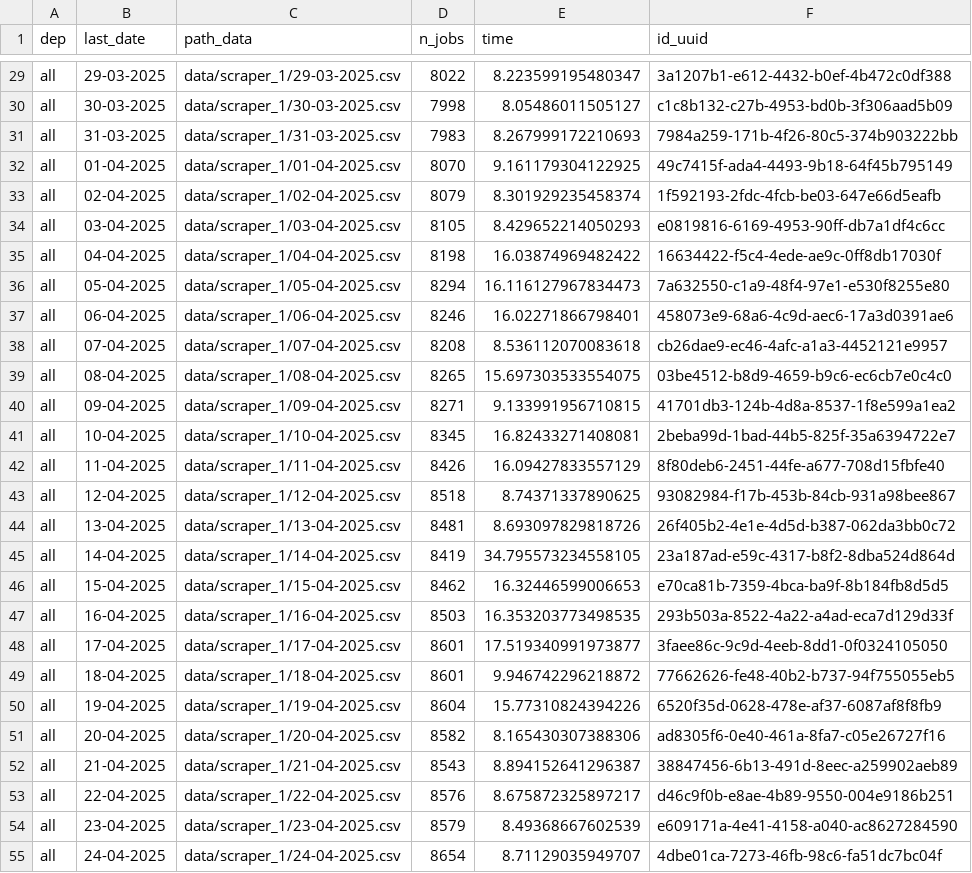
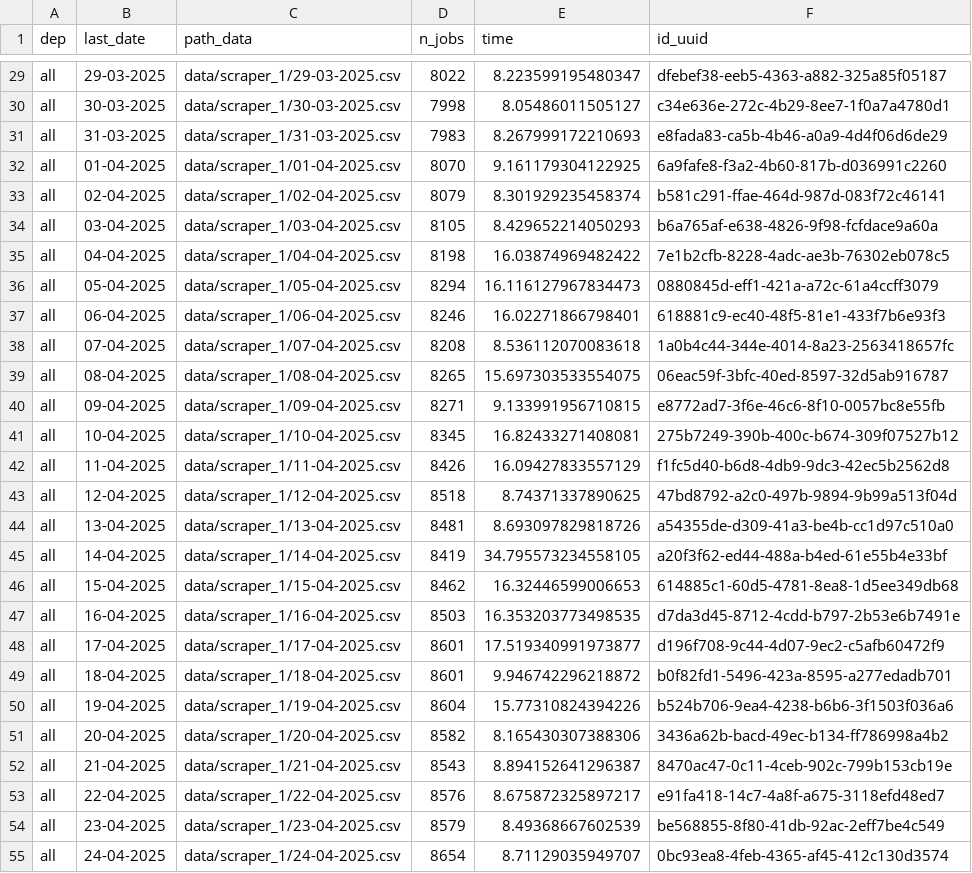
Before and after one commit to CJ2901/extract_empleos, a CSV file: scrapers/scraper_1/logs/logs.csv, drawn as a sheet; only a part is shown, gaps mark what is left out; the diff covers the shown part only; the diff names each change by its address in the sheet, - before the commit and + after, or states it on an @@ line.

```diff
--- a/scrapers/scraper_1/logs/logs.csv
+++ b/scrapers/scraper_1/logs/logs.csv
-F29 (id_uuid): 3a1207b1-e612-4432-b0ef-4b472c0df388
+F29 (id_uuid): dfebef38-eeb5-4363-a882-325a85f05187
-F30 (id_uuid): c1c8b132-c27b-4953-bd0b-3f306aad5b09
+F30 (id_uuid): c34e636e-272c-4b29-8ee7-1f0a7a4780d1
-F31 (id_uuid): 7984a259-171b-4f26-80c5-374b903222bb
+F31 (id_uuid): e8fada83-ca5b-4b46-a0a9-4d4f06d6de29
-F32 (id_uuid): 49c7415f-ada4-4493-9b18-64f45b795149
+F32 (id_uuid): 6a9fafe8-f3a2-4b60-817b-d036991c2260
-F33 (id_uuid): 1f592193-2fdc-4fcb-be03-647e66d5eafb
+F33 (id_uuid): b581c291-ffae-464d-987d-083f72c46141
-F34 (id_uuid): e0819816-6169-4953-90ff-db7a1df4c6cc
+F34 (id_uuid): b6a765af-e638-4826-9f98-fcfdace9a60a
-F35 (id_uuid): 16634422-f5c4-4ede-ae9c-0ff8db17030f
+F35 (id_uuid): 7e1b2cfb-8228-4adc-ae3b-76302eb078c5
-F36 (id_uuid): 7a632550-c1a9-48f4-97e1-e530f8255e80
+F36 (id_uuid): 0880845d-eff1-421a-a72c-61a4ccff3079
-F37 (id_uuid): 458073e9-68a6-4c9d-aec6-17a3d0391ae6
+F37 (id_uuid): 618881c9-ec40-48f5-81e1-433f7b6e93f3
-F38 (id_uuid): cb26dae9-ec46-4afc-a1a3-4452121e9957
+F38 (id_uuid): 1a0b4c44-344e-4014-8a23-2563418657fc
-F39 (id_uuid): 03be4512-b8d9-4659-b9c6-ec6cb7e0c4c0
+F39 (id_uuid): 06eac59f-3bfc-40ed-8597-32d5ab916787
-F40 (id_uuid): 41701db3-124b-4d8a-8537-1f8e599a1ea2
+F40 (id_uuid): e8772ad7-3f6e-46c6-8f10-0057bc8e55fb
-F41 (id_uuid): 2beba99d-1bad-44b5-825f-35a6394722e7
+F41 (id_uuid): 275b7249-390b-400c-b674-309f07527b12
-F42 (id_uuid): 8f80deb6-2451-44fe-a677-708d15fbfe40
+F42 (id_uuid): f1fc5d40-b6d8-4db9-9dc3-42ec5b2562d8
-F43 (id_uuid): 93082984-f17b-453b-84cb-931a98bee867
+F43 (id_uuid): 47bd8792-a2c0-497b-9894-9b99a513f04d
-F44 (id_uuid): 26f405b2-4e1e-4d5d-b387-062da3bb0c72
+F44 (id_uuid): a54355de-d309-41a3-be4b-cc1d97c510a0
-F45 (id_uuid): 23a187ad-e59c-4317-b8f2-8dba524d864d
+F45 (id_uuid): a20f3f62-ed44-488a-b4ed-61e55b4e33bf
-F46 (id_uuid): e70ca81b-7359-4bca-ba9f-8b184fb8d5d5
+F46 (id_uuid): 614885c1-60d5-4781-8ea8-1d5ee349db68
-F47 (id_uuid): 293b503a-8522-4a22-a4ad-eca7d129d33f
+F47 (id_uuid): d7da3d45-8712-4cdd-b797-2b53e6b7491e
-F48 (id_uuid): 3faee86c-9c9d-4eeb-8dd1-0f0324105050
+F48 (id_uuid): d196f708-9c44-4d07-9ec2-c5afb60472f9
-F49 (id_uuid): 77662626-fe48-40b2-b737-94f755055eb5
+F49 (id_uuid): b0f82fd1-5496-423a-8595-a277edadb701
-F50 (id_uuid): 6520f35d-0628-478e-af37-6087af8f8fb9
+F50 (id_uuid): b524b706-9ea4-4238-b6b6-3f1503f036a6
-F51 (id_uuid): ad8305f6-0e40-461a-8fa7-c05e26727f16
+F51 (id_uuid): 3436a62b-bacd-49ec-b134-ff786998a4b2
-F52 (id_uuid): 38847456-6b13-491d-8eec-a259902aeb89
+F52 (id_uuid): 8470ac47-0c11-4ceb-902c-799b153cb19e
-F53 (id_uuid): d46c9f0b-e8ae-4b89-9550-004e9186b251
+F53 (id_uuid): e91fa418-14c7-4a8f-a675-3118efd48ed7
-F54 (id_uuid): e609171a-4e41-4158-a040-ac8627284590
+F54 (id_uuid): be568855-8f80-41db-92ac-2eff7be4c549
-F55 (id_uuid): 4dbe01ca-7273-46fb-98c6-fa51dc7bc04f
+F55 (id_uuid): 0bc93ea8-4feb-4365-af45-412c130d3574
```
Also changed, not shown: 1 added row and 95 edited cells elsewhere in this file, 1 other file.
